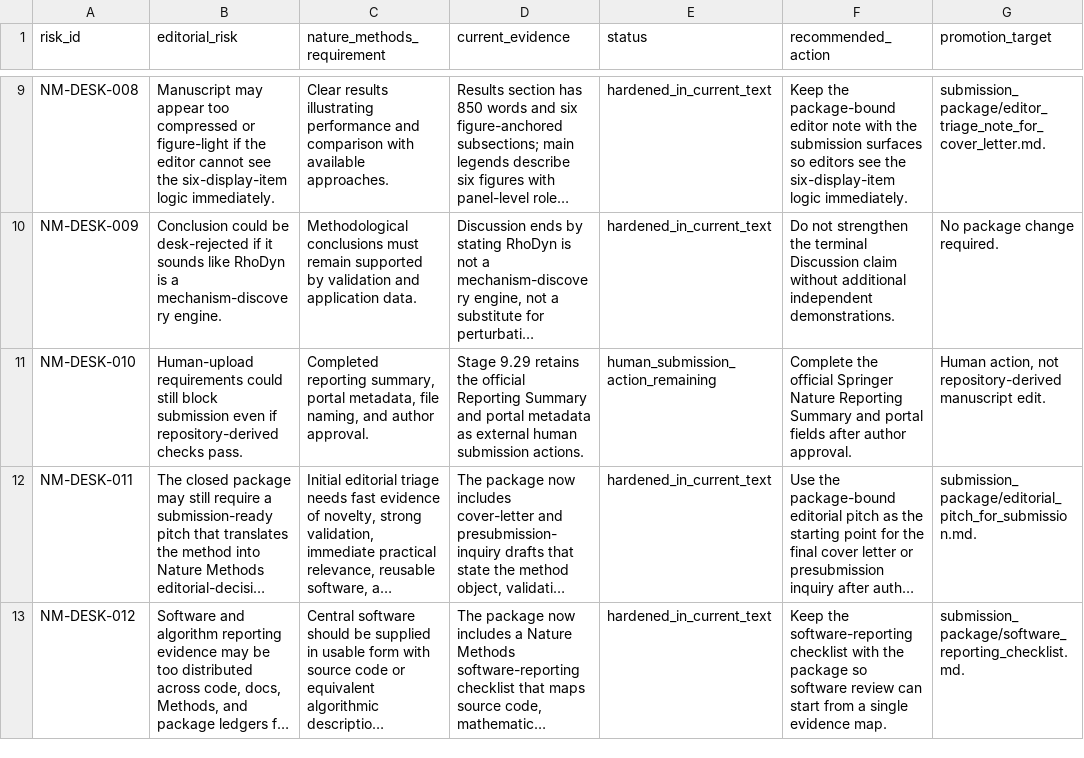
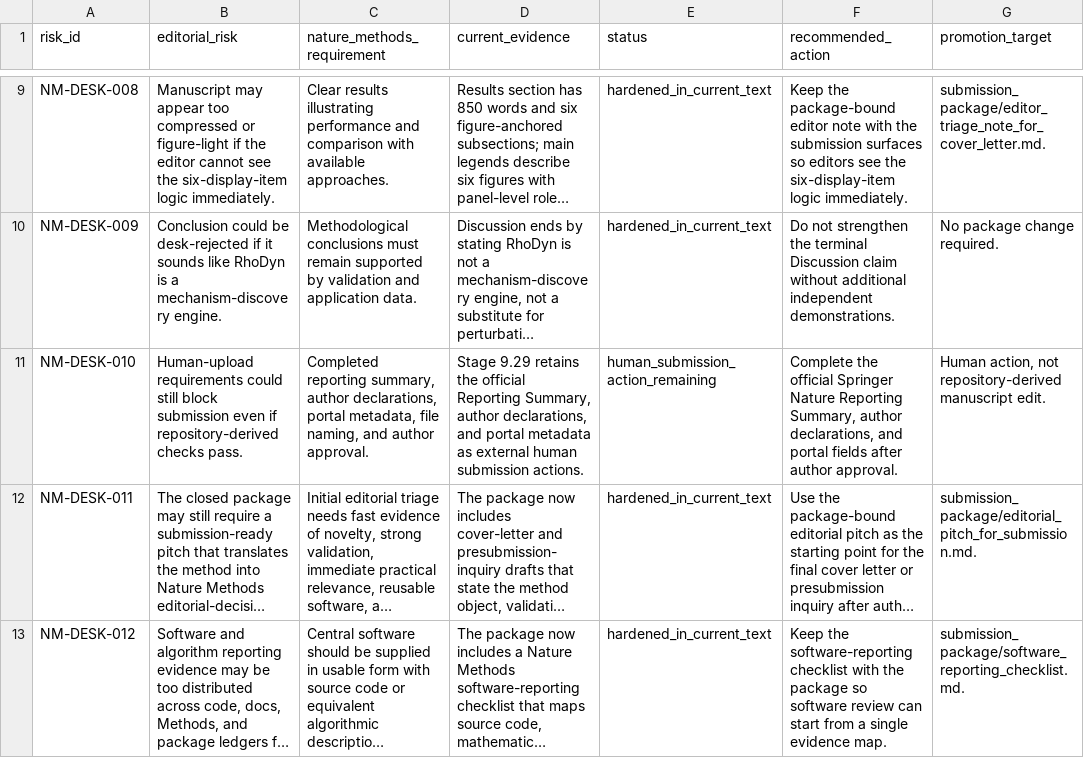
Before and after one commit to renatosocodato/rhodyn, a CSV file: manuscript/nature_methods/audits/nature_methods_desk_rejection_risk_matrix.csv, drawn as a sheet; only a part is shown, gaps mark what is left out; long unchanged cells end in …; the diff names each change by its address in the sheet, - before the commit and + after, or states it on an @@ line.

Commit message:
Align Stage 9 closure upload actions

```diff
--- a/manuscript/nature_methods/audits/nature_methods_desk_rejection_risk_matrix.csv
+++ b/manuscript/nature_methods/audits/nature_methods_desk_rejection_risk_matrix.csv
-C11 (nature_methods_requirement): …reporting summary, portal metadata,…
+C11 (nature_methods_requirement): …reporting summary, author declarations, portal metadata,…
-D11 (current_evidence): …official Reporting Summary and portal…
+D11 (current_evidence): …official Reporting Summary, author declarations, and portal…
-F11 (recommended_action): …Nature Reporting Summary and portal…
+F11 (recommended_action): …Nature Reporting Summary, author declarations, and portal…
```
Also changed, not shown: manuscript/nature_methods/submission_package/pi_review_action_decisions.csv, 9 other files.
